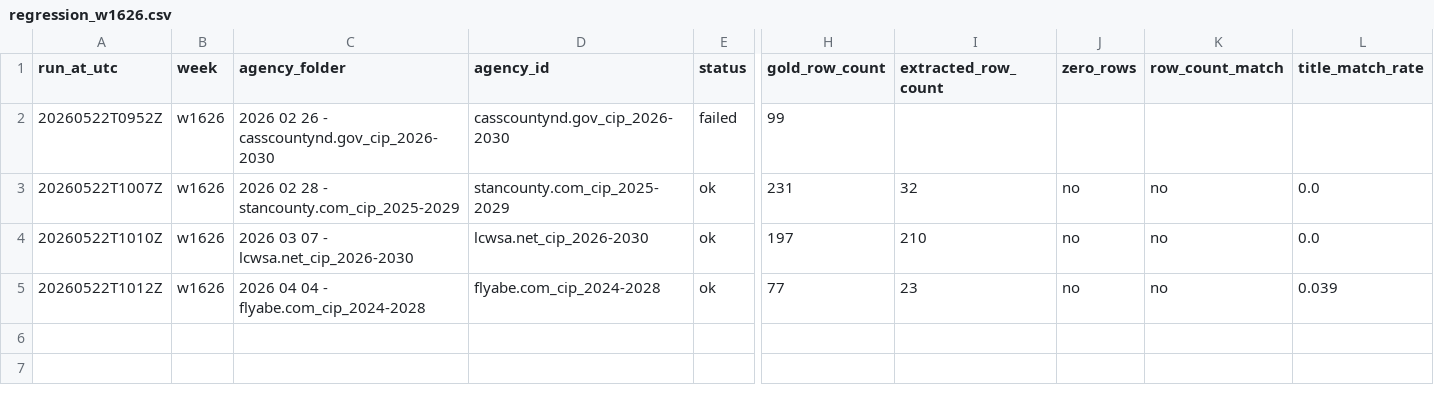
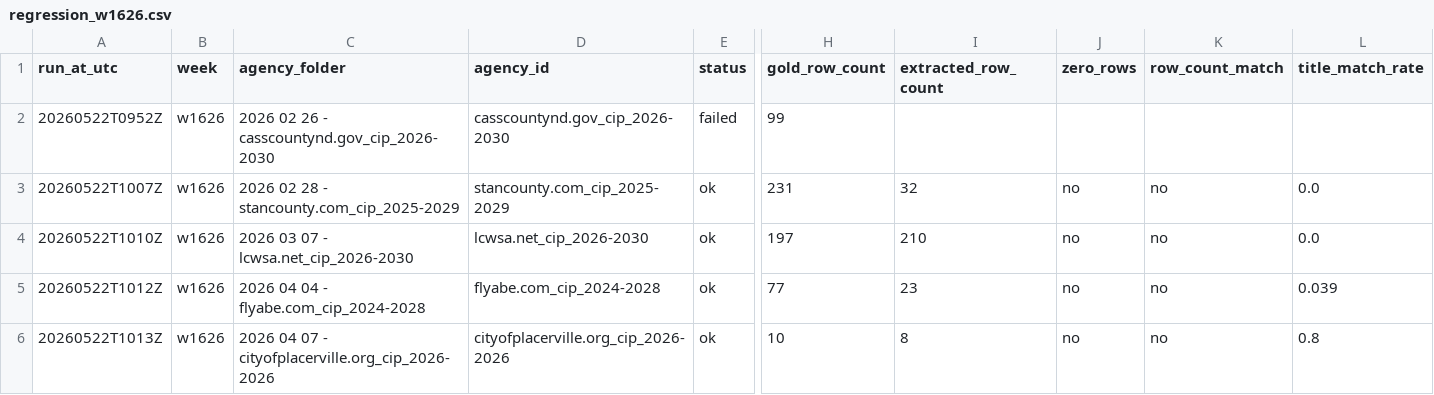
Before and after one commit to firmographs/colab-cip-extract, a CSV file: regression_results/regression_w1626.csv, drawn as a sheet; only a part is shown, gaps mark what is left out; rows hold the shown columns only; the diff names each change by its address in the sheet, - before the commit and + after, or states it on an @@ line.

Commit message:
regression: w1626/cityofplacerville.org_cip_2026-2026 — ok (72/269)

```diff
--- a/regression_results/regression_w1626.csv
+++ b/regression_results/regression_w1626.csv
+row 6: 20260522T1013Z | w1626 | 2026 04 07 - cityofplacerville.org_cip_2026-2026 | cityofplacerville.org_cip_2026-2026 | ok | 10 | 8 | no | no | 0.8
```
